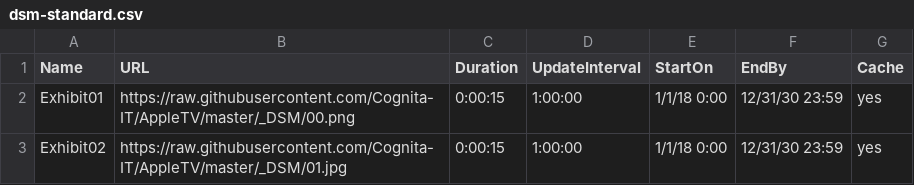
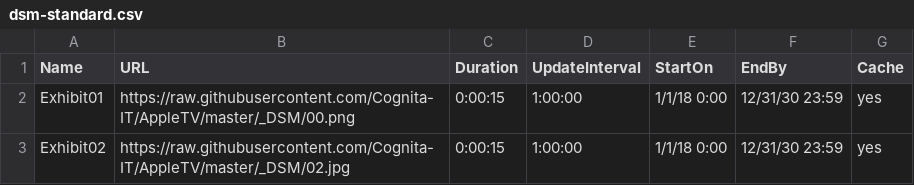
Before and after one commit to Cognita-IT/AppleTV, a CSV file: dsm-standard.csv, drawn as a sheet.

```diff
--- a/dsm-standard.csv
+++ b/dsm-standard.csv
@@ -2,2 +2,2 @@ Name,URL,Duration,UpdateInterval,StartOn,EndBy,Cache
 Exhibit01,https://raw.githubusercontent.com/Cognita-IT/AppleTV/master/_DSM/00.png,0:00:15,1:00:00,1/1/18 0:00,12/31/30 23:59,yes
-Exhibit02,https://raw.githubusercontent.com/Cognita-IT/AppleTV/master/_DSM/01.jpg,0:00:15,1:00:00,1/1/18 0:00,12/31/30 23:59,yes
+Exhibit02,https://raw.githubusercontent.com/Cognita-IT/AppleTV/master/_DSM/02.jpg,0:00:15,1:00:00,1/1/18 0:00,12/31/30 23:59,yes
```
Also changed, not shown: arp-main.csv, 8 other files.
